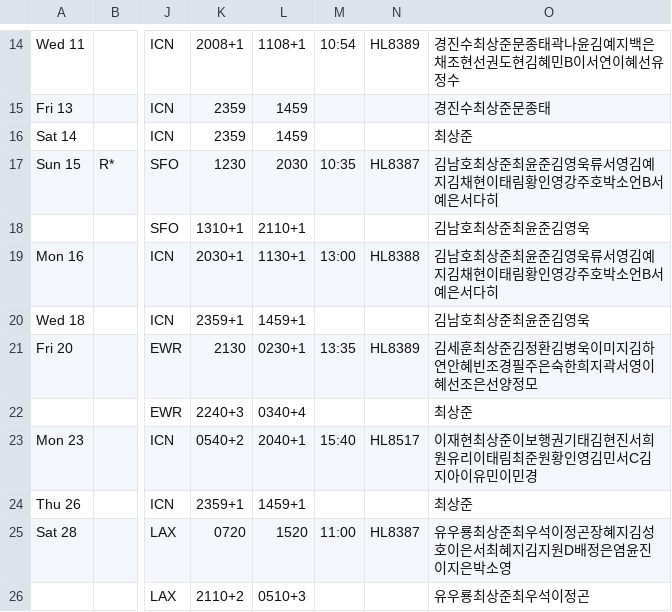
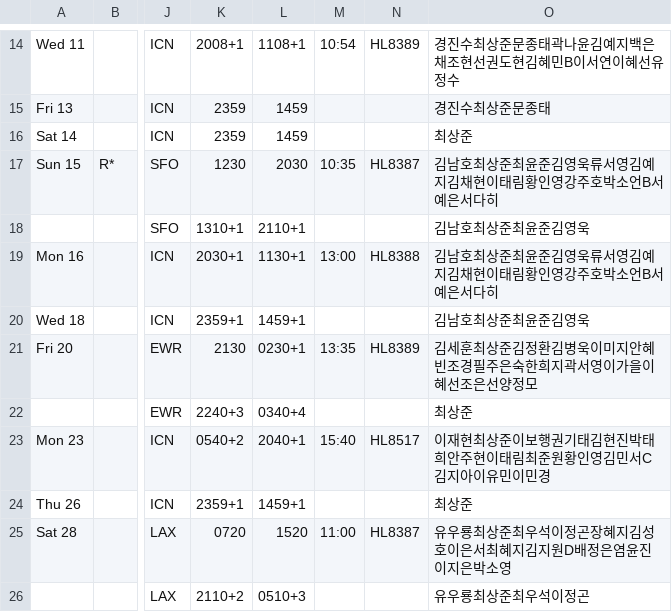
Before and after one commit to csj773/roster-sj, a CSV file: public/roster.csv, drawn as a sheet; only a part is shown, gaps mark what is left out; the diff names each change by its address in the sheet, - before the commit and + after, or states it on an @@ line.

```diff
--- a/public/roster.csv
+++ b/public/roster.csv
-O21: 김세훈최상준김정환김병욱이미지김하연안혜빈조경필주은숙한희지곽서영이혜선조은선양정모
+O21: 김세훈최상준김정환김병욱이미지안혜빈조경필주은숙한희지곽서영이가을이혜선조은선양정모
-O23: 이재현최상준이보행권기태김현진서희원유리이태림최준원황인영김민서C김지아이유민이민경
+O23: 이재현최상준이보행권기태김현진박태희안주현이태림최준원황인영김민서C김지아이유민이민경
```
Also changed, not shown: 1 other file.
